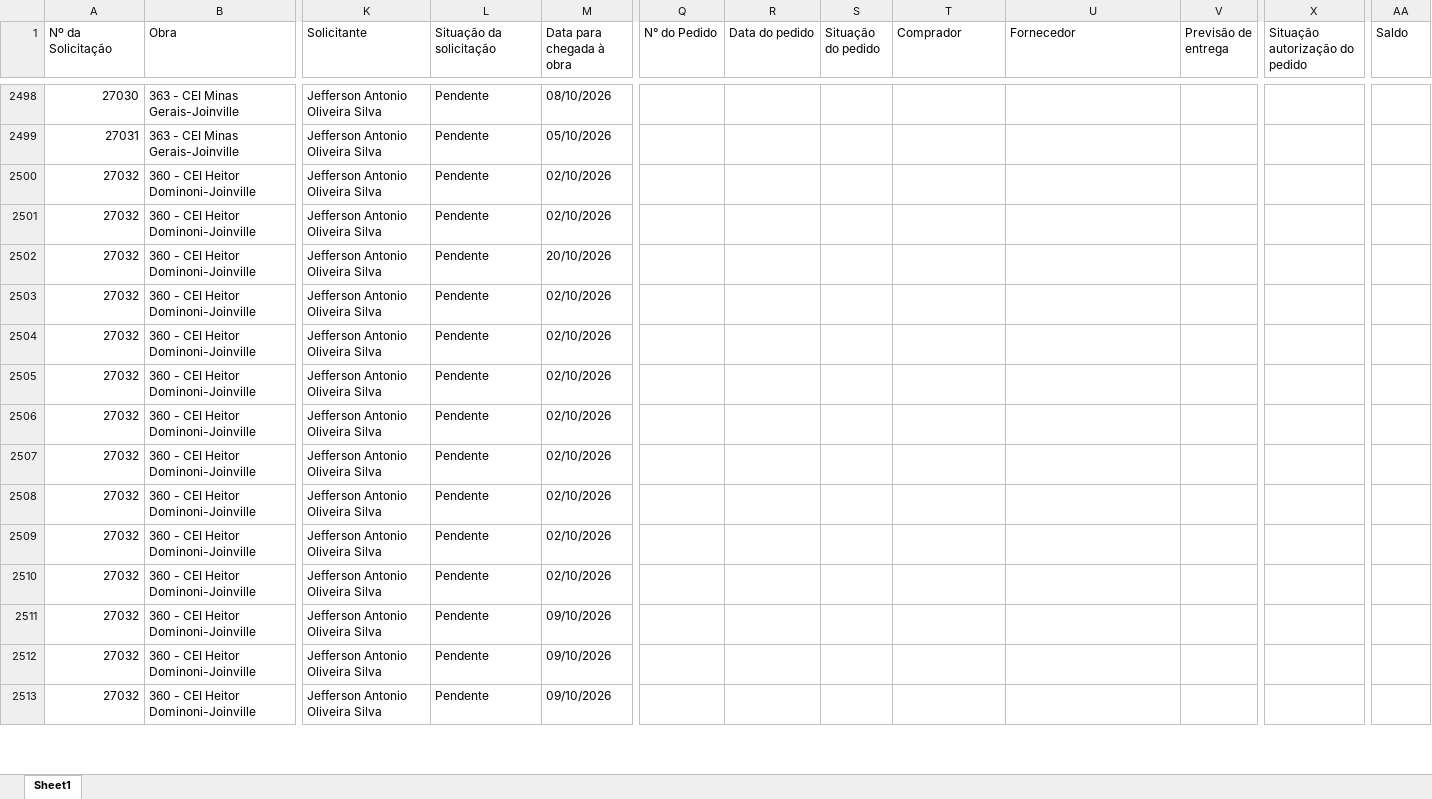
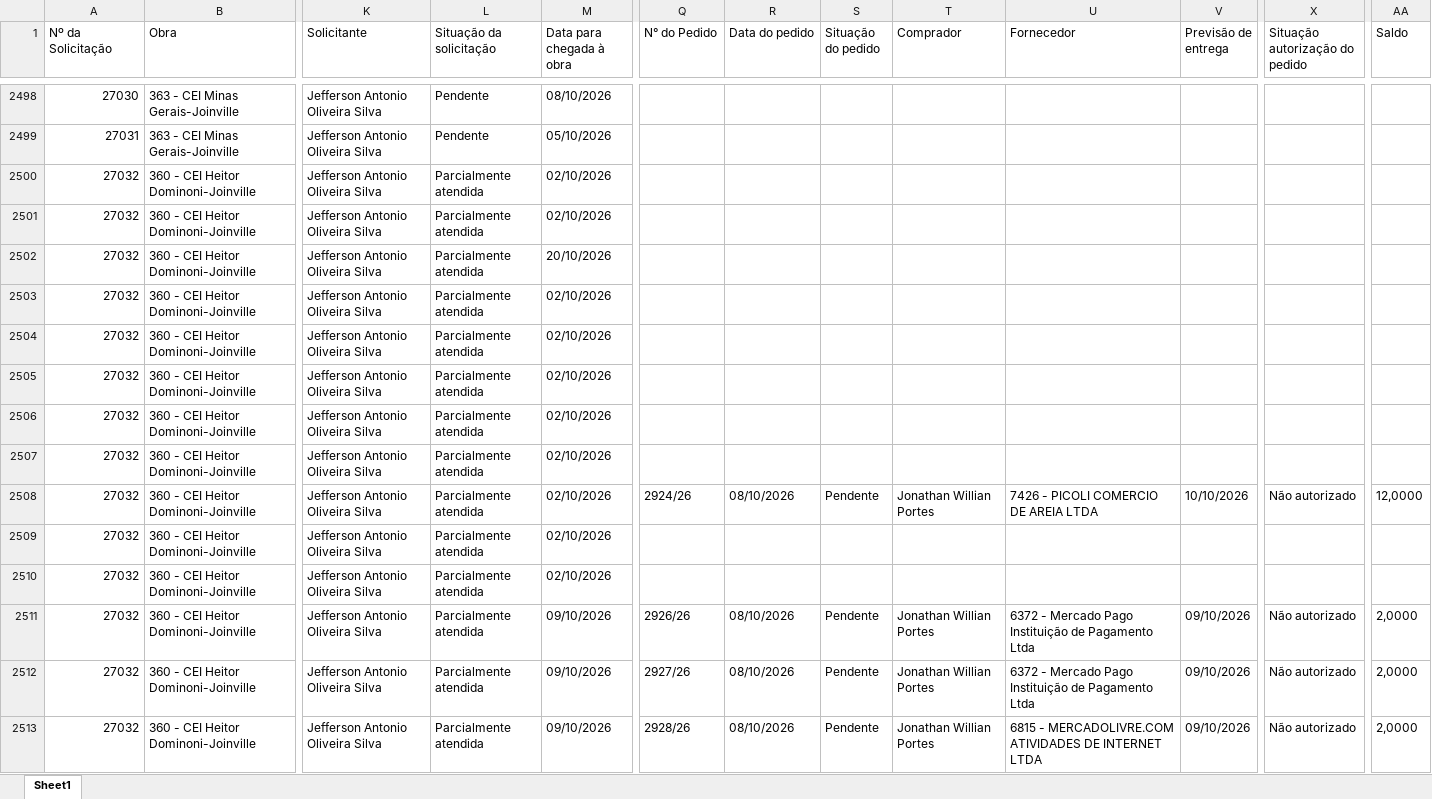
Before and after one commit to vicentecosantos/painel_de_compras_or, an Excel workbook: Relatorio_Painel de Compras.xlsx, sheet Sheet1, drawn as a sheet; only a part is shown, gaps mark what is left out; values as stored, in another font and other column widths than the file's, no borders; the diff covers the shown part only; the diff names each change by its address in the sheet, - before the commit and + after, or states it on an @@ line.

Commit message:
Add files via upload

```diff
--- a/Relatorio_Painel de Compras.xlsx (sheet Sheet1)
+++ b/Relatorio_Painel de Compras.xlsx (sheet Sheet1)
-L2500:L2513 (Situação da solicitação): Pendente
+L2500:L2513 (Situação da solicitação): Parcialmente atendida
-Q2508 (N° do Pedido): (empty)
+Q2508 (N° do Pedido): 2924/26
-R2508 (Data do pedido): (empty)
+R2508 (Data do pedido): 08/10/2026
-S2508 (Situação do pedido): (empty)
+S2508 (Situação do pedido): Pendente
-T2508 (Comprador): (empty)
+T2508 (Comprador): Jonathan Willian Portes
-U2508 (Fornecedor): (empty)
+U2508 (Fornecedor): 7426 - PICOLI COMERCIO DE AREIA LTDA
-V2508 (Previsão de entrega): (empty)
+V2508 (Previsão de entrega): 10/10/2026
-X2508 (Situação autorização do pedido): (empty)
+X2508 (Situação autorização do pedido): Não autorizado
-AA2508 (Saldo): (empty)
+AA2508 (Saldo): 12,0000
-Q2511 (N° do Pedido): (empty)
+Q2511 (N° do Pedido): 2926/26
-R2511:R2513 (Data do pedido): (empty)
+R2511:R2513 (Data do pedido): 08/10/2026
-S2511:S2513 (Situação do pedido): (empty)
+S2511:S2513 (Situação do pedido): Pendente
-T2511:T2513 (Comprador): (empty)
+T2511:T2513 (Comprador): Jonathan Willian Portes
-U2511:U2512 (Fornecedor): (empty)
+U2511:U2512 (Fornecedor): 6372 - Mercado Pago Instituição de Pagamento Ltda
-V2511:V2513 (Previsão de entrega): (empty)
+V2511:V2513 (Previsão de entrega): 09/10/2026
-X2511:X2513 (Situação autorização do pedido): (empty)
+X2511:X2513 (Situação autorização do pedido): Não autorizado
-AA2511:AA2513 (Saldo): (empty)
+AA2511:AA2513 (Saldo): 2,0000
-Q2512 (N° do Pedido): (empty)
+Q2512 (N° do Pedido): 2927/26
-Q2513 (N° do Pedido): (empty)
+Q2513 (N° do Pedido): 2928/26
-U2513 (Fornecedor): (empty)
+U2513 (Fornecedor): 6815 - MERCADOLIVRE.COM ATIVIDADES DE INTERNET LTDA
```
Also changed, not shown: 261 edited cells elsewhere in this sheet.
